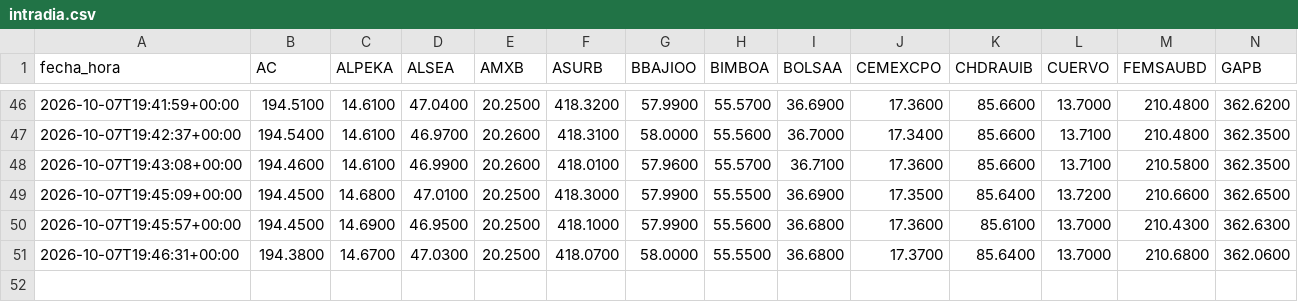
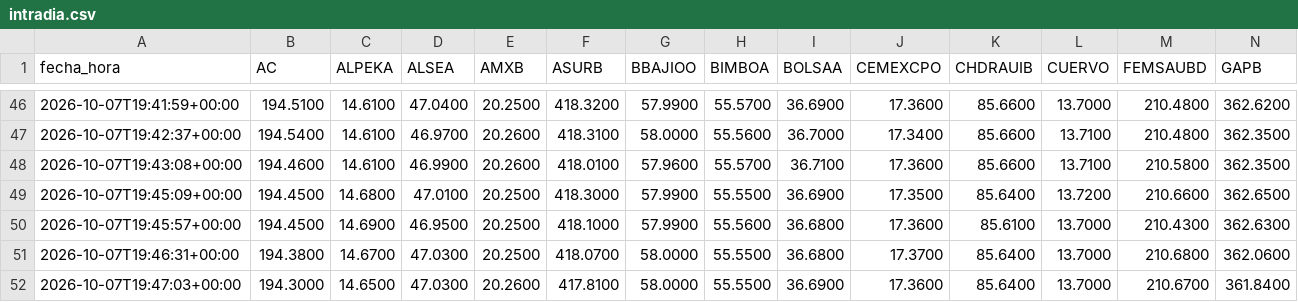
Before and after one commit to jesusdahel/bbva-clinicas, a CSV file: intradia.csv, drawn as a sheet; only a part is shown, gaps mark what is left out; rows hold the shown columns only; the diff names each change by its address in the sheet, - before the commit and + after, or states it on an @@ line.

```diff
--- a/intradia.csv
+++ b/intradia.csv
+row 52: 2026-10-07T19:47:03+00:00 | 194.3000 | 14.6500 | 47.0300 | 20.2600 | 417.8100 | 58.0000 | 55.5500 | 36.6900 | 17.3600 | 85.6400 | 13.7000 | 210.6700 | 361.8400
```
Also changed, not shown: cotizaciones.csv.
